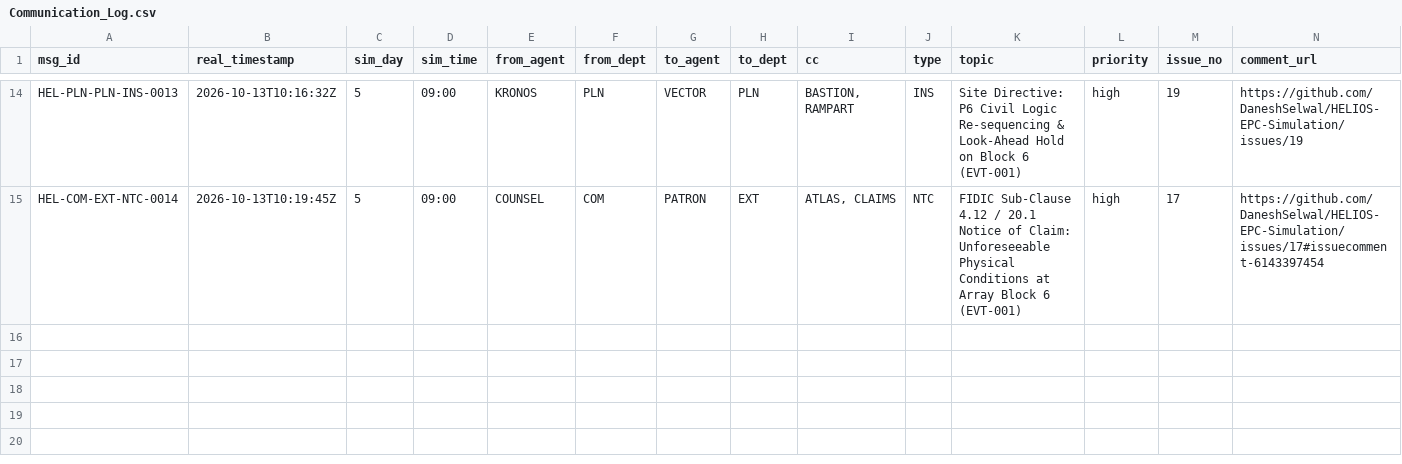
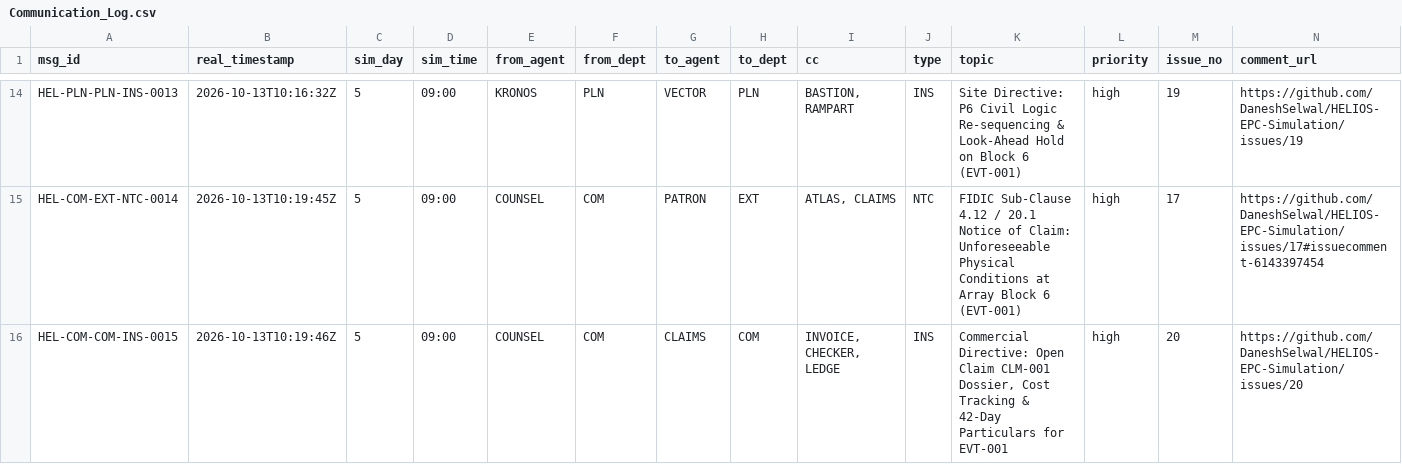
Before and after one commit to DaneshSelwal/HELIOS-EPC-Simulation, a CSV file: 11_Shared_Registers/Communication_Log.csv, drawn as a sheet; only a part is shown, gaps mark what is left out; rows hold the shown columns only; the diff names each change by its address in the sheet, - before the commit and + after, or states it on an @@ line.

Commit message:
comm(ins): log HEL-COM-COM-INS-0015 - Commercial Directive: Open Claim CLM-001

```diff
--- a/11_Shared_Registers/Communication_Log.csv
+++ b/11_Shared_Registers/Communication_Log.csv
+row 16: HEL-COM-COM-INS-0015 | 2026-10-13T10:19:46Z | 5 | 09:00 | COUNSEL | COM | CLAIMS | COM | INVOICE, CHECKER, LEDGE | INS | Commercial Directive: Open Claim CLM-001 Dossier, Cost Tracking & 42-Day Particulars for EVT-001 | high | 20 | https://github.com/DaneshSelwal/HELIOS-EPC-Simulation/issues/20
```
